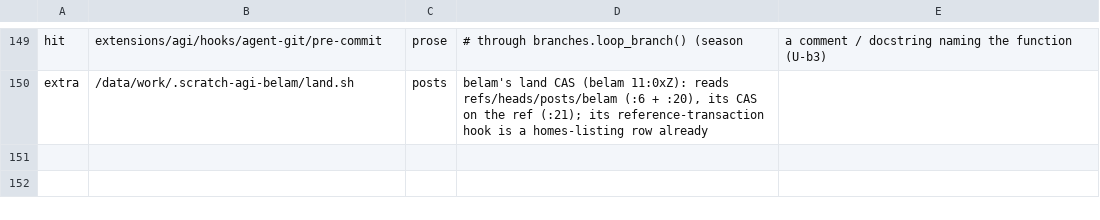
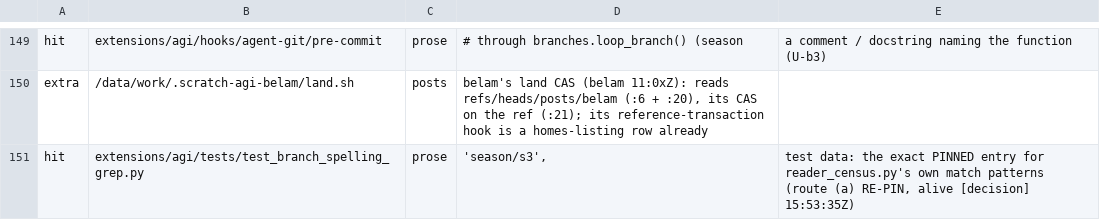
Before and after one commit to CodexOperator/AGI, a TSV file: extensions/agi/bin/reader_census.tsv, drawn as a sheet; only a part is shown, gaps mark what is left out; the diff names each change by its address in the sheet, - before the commit and + after, or states it on an @@ line.

```diff
--- a/extensions/agi/bin/reader_census.tsv
+++ b/extensions/agi/bin/reader_census.tsv
+row 151: hit | extensions/agi/tests/test_branch_spelling_grep.py | prose | 'season/s3', | test data: the exact PINNED entry for reader_census.py's own match patterns (route (a) RE-PIN, alive [decision] 15:53:35Z)
```
Also changed, not shown: 4 other files.
